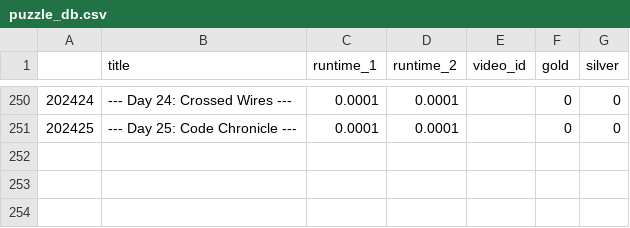
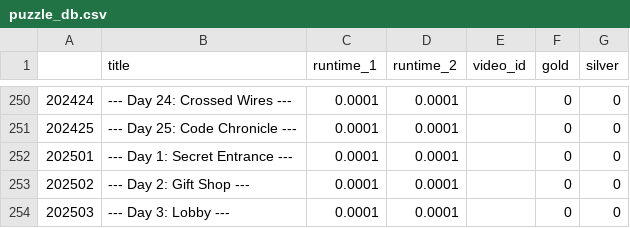
Before and after one commit to mgtezak/Advent-of-Code-Puzzle-Solver, a CSV file: data/puzzle_db.csv, drawn as a sheet; only a part is shown, gaps mark what is left out; the diff names each change by its address in the sheet, - before the commit and + after, or states it on an @@ line.

```diff
--- a/data/puzzle_db.csv
+++ b/data/puzzle_db.csv
+row 252: 202501 | --- Day 1: Secret Entrance --- | 0.0001 | 0.0001 |  | 0 | 0
+row 253: 202502 | --- Day 2: Gift Shop --- | 0.0001 | 0.0001 |  | 0 | 0
+row 254: 202503 | --- Day 3: Lobby --- | 0.0001 | 0.0001 |  | 0 | 0
```
Also changed, not shown: 11 other files.
